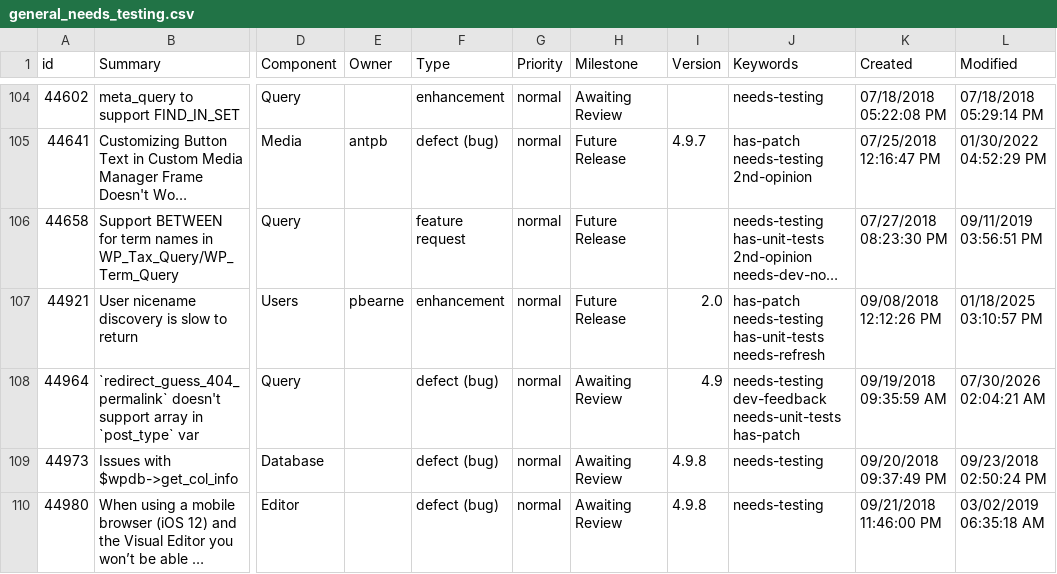
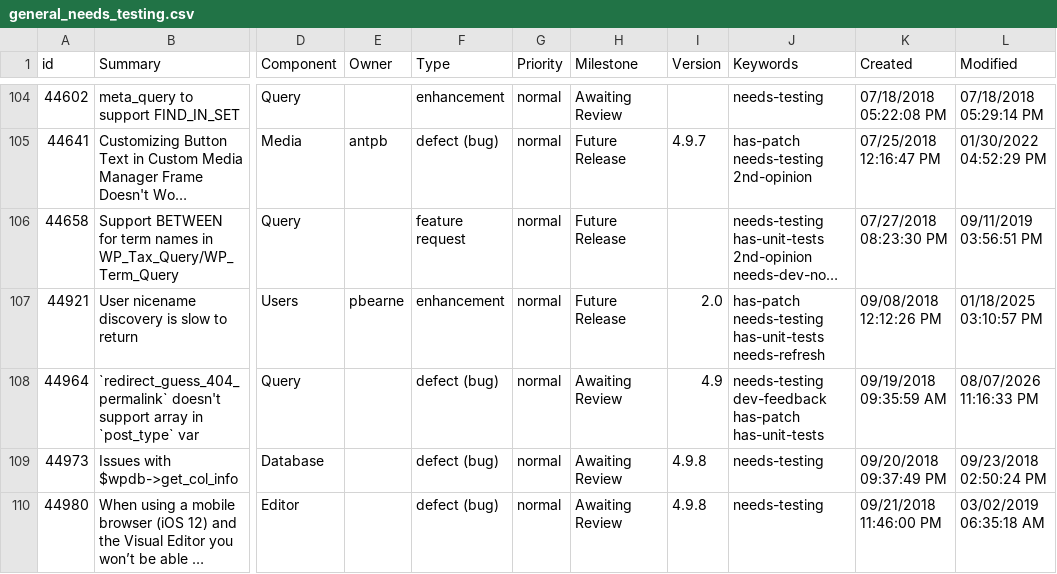
Before and after one commit to jamesbregenzer/wp-core-radar, a CSV file: data/raw/manual/2026-08-07/general_needs_testing.csv, drawn as a sheet; only a part is shown, gaps mark what is left out; long unchanged cells end in …; the diff names each change by its address in the sheet, - before the commit and + after, or states it on an @@ line.

Commit message:
Update radar data

```diff
--- a/data/raw/manual/2026-08-07/general_needs_testing.csv
+++ b/data/raw/manual/2026-08-07/general_needs_testing.csv
-J108 (Keywords): needs-testing dev-feedback needs-unit-tests has-patch
+J108 (Keywords): needs-testing dev-feedback has-patch has-unit-tests
-L108 (Modified): 07/30/2026 02:04:21 AM
+L108 (Modified): 08/07/2026 11:16:33 PM
```
Also changed, not shown: 5 other files.
